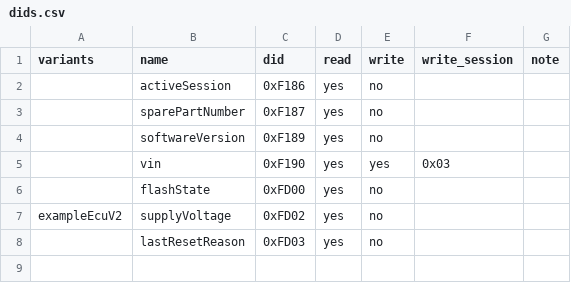
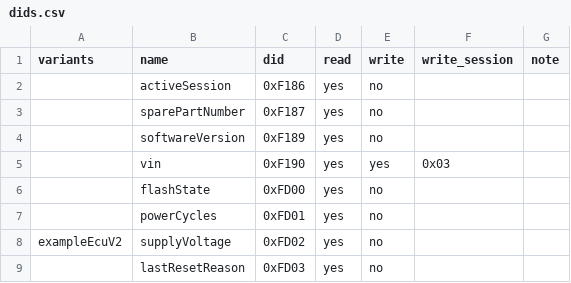
Before and after one commit to okayyoumay/nekoguruma, a CSV file: crates/diag-frontend/examples/example-ecu/dids.csv, drawn as a sheet; the diff names each change by its address in the sheet, - before the commit and + after, or states it on an @@ line.

```diff
--- a/crates/diag-frontend/examples/example-ecu/dids.csv
+++ b/crates/diag-frontend/examples/example-ecu/dids.csv
+row 7:  | powerCycles | 0xFD01 | yes | no
```
Also changed, not shown: crates/diag-frontend/examples/example-ecu/fields.csv, 4 other files.
